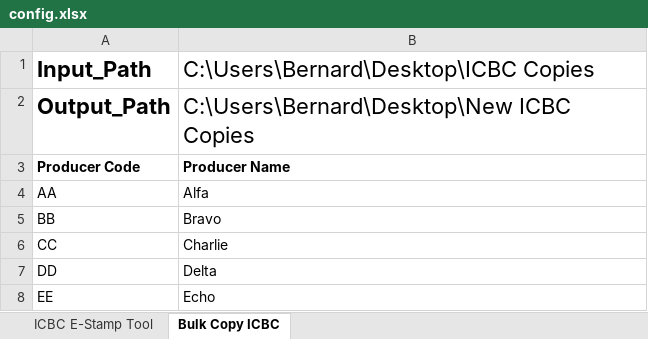
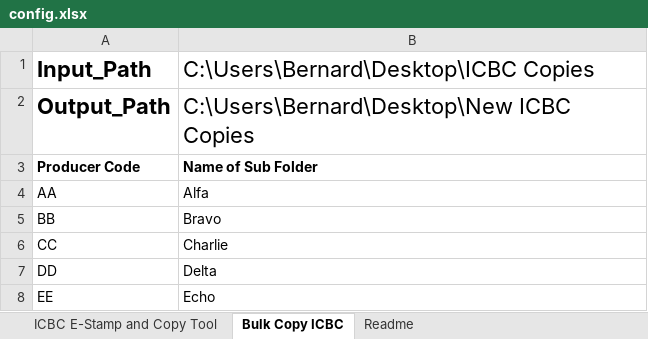
Before and after one commit to WebDevBernard/ICBC_E-Stamp_Tool, an Excel workbook: py/assets/config.xlsx, sheet Bulk Copy ICBC, drawn as a sheet; values as stored, in another font and other column widths than the file's, no borders; the diff names each change by its address in the sheet, - before the commit and + after, or states it on an @@ line.

```diff
--- a/py/assets/config.xlsx (sheet Bulk Copy ICBC)
+++ b/py/assets/config.xlsx (sheet Bulk Copy ICBC)
-sheet tab: ICBC E-Stamp Tool
+sheet tab: ICBC E-Stamp and Copy Tool
+sheet tab: Readme
-B3: Producer Name
+B3: Name of Sub Folder
```
Also changed, not shown: sheet ICBC E-Stamp and Copy Tool, 7 other files.
